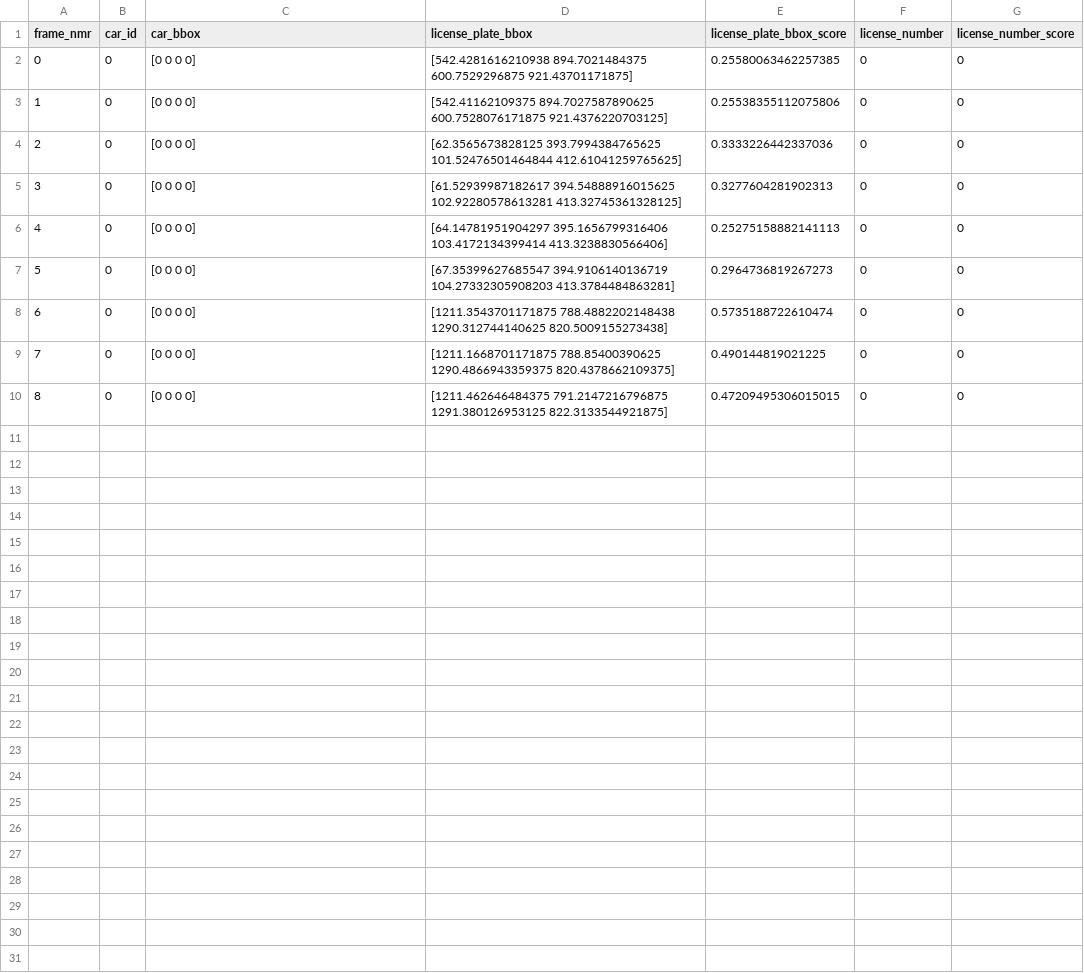
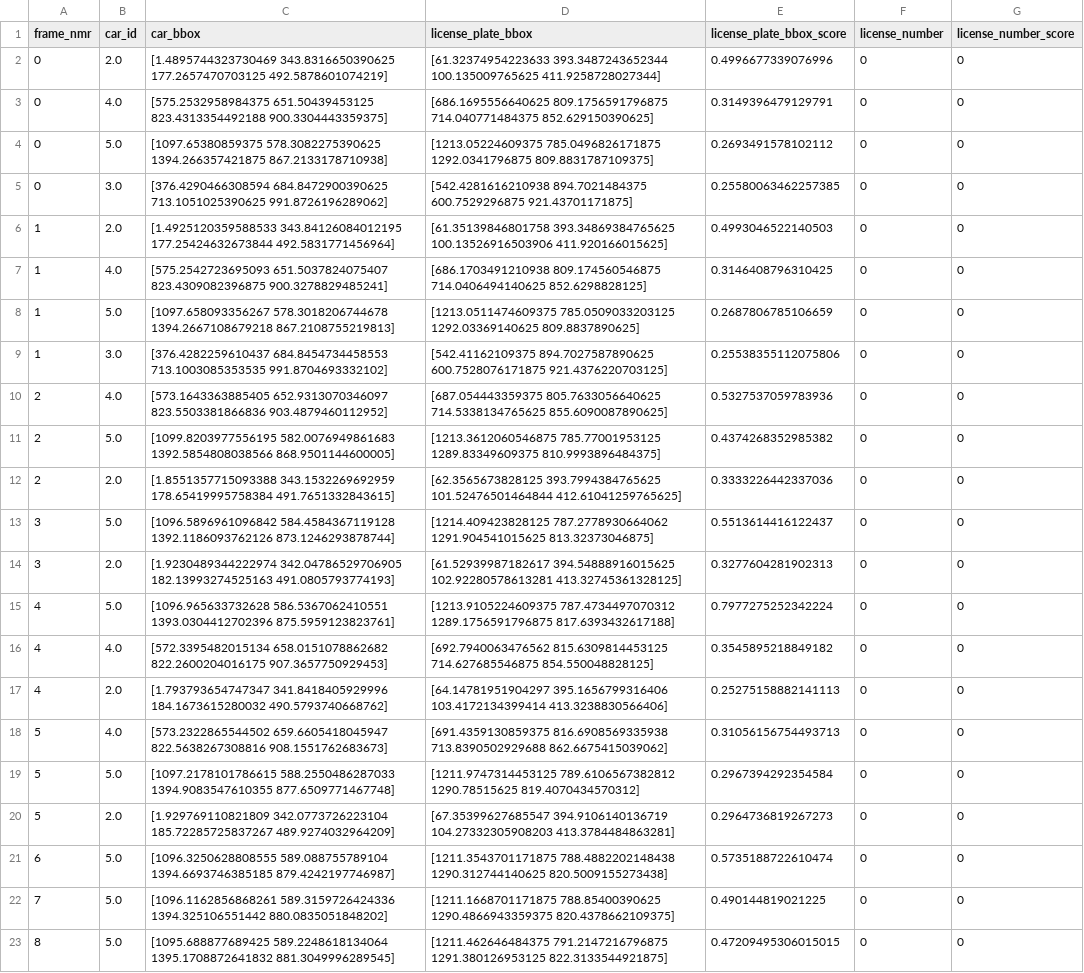
Before and after one commit to hamzaowaisog/Folio-3-Internship, a CSV file: License Plate Detection/TestCSV/Test.csv, drawn as a sheet.

Commit message:
refactor: Update license plate detection algorithm and tracking

```diff
--- a/License Plate Detection/TestCSV/Test.csv
+++ b/License Plate Detection/TestCSV/Test.csv
@@ -1,10 +1,23 @@
 frame_nmr,car_id,car_bbox,license_plate_bbox,license_plate_bbox_score,license_number,license_number_score
-0,0,[0 0 0 0],[542.4281616210938 894.7021484375 600.7529296875 921.43701171875],0.25580063462257385,0,0
-1,0,[0 0 0 0],[542.41162109375 894.7027587890625 600.7528076171875 921.4376220703125],0.25538355112075806,0,0
-2,0,[0 0 0 0],[62.3565673828125 393.7994384765625 101.52476501464844 412.61041259765625],0.3333226442337036,0,0
-3,0,[0 0 0 0],[61.52939987182617 394.54888916015625 102.92280578613281 413.32745361328125],0.3277604281902313,0,0
-4,0,[0 0 0 0],[64.14781951904297 395.1656799316406 103.4172134399414 413.3238830566406],0.25275158882141113,0,0
-5,0,[0 0 0 0],[67.35399627685547 394.9106140136719 104.27332305908203 413.3784484863281],0.2964736819267273,0,0
-6,0,[0 0 0 0],[1211.3543701171875 788.4882202148438 1290.312744140625 820.5009155273438],0.5735188722610474,0,0
-7,0,[0 0 0 0],[1211.1668701171875 788.85400390625 1290.4866943359375 820.4378662109375],0.490144819021225,0,0
-8,0,[0 0 0 0],[1211.462646484375 791.2147216796875 1291.380126953125 822.3133544921875],0.47209495306015015,0,0
+0,2.0,[1.4895744323730469 343.8316650390625 177.2657470703125 492.5878601074219],[61.32374954223633 393.3487243652344 100.135009765625 411.9258728027344],0.4996677339076996,0,0
+0,4.0,[575.2532958984375 651.50439453125 823.4313354492188 900.3304443359375],[686.1695556640625 809.1756591796875 714.040771484375 852.629150390625],0.3149396479129791,0,0
+0,5.0,[1097.65380859375 578.3082275390625 1394.266357421875 867.2133178710938],[1213.05224609375 785.0496826171875 1292.0341796875 809.8831787109375],0.2693491578102112,0,0
+0,3.0,[376.4290466308594 684.8472900390625 713.1051025390625 991.8726196289062],[542.4281616210938 894.7021484375 600.7529296875 921.43701171875],0.25580063462257385,0,0
+1,2.0,[1.4925120359588533 343.84126084012195 177.25424632673844 492.5831771456964],[61.35139846801758 393.34869384765625 100.13526916503906 411.920166015625],0.4993046522140503,0,0
+1,4.0,[575.2542723695093 651.5037824075407 823.4309082396875 900.3278829485241],[686.1703491210938 809.174560546875 714.0406494140625 852.6298828125],0.3146408796310425,0,0
+1,5.0,[1097.658093356267 578.3018206744678 1394.2667108679218 867.2108755219813],[1213.0511474609375 785.0509033203125 1292.03369140625 809.8837890625],0.2687806785106659,0,0
+1,3.0,[376.4282259610437 684.8454734458553 713.1003085353535 991.8704693332102],[542.41162109375 894.7027587890625 600.7528076171875 921.4376220703125],0.25538355112075806,0,0
+2,4.0,[573.1643363885405 652.9313070346097 823.5503381866836 903.4879460112952],[687.054443359375 805.7633056640625 714.5338134765625 855.6090087890625],0.5327537059783936,0,0
+2,5.0,[1099.8203977556195 582.0076949861683 1392.5854808038566 868.9501144600005],[1213.3612060546875 785.77001953125 1289.83349609375 810.9993896484375],0.4374268352985382,0,0
+2,2.0,[1.8551357715093388 343.1532269692959 178.65419995758384 491.7651332843615],[62.3565673828125 393.7994384765625 101.52476501464844 412.61041259765625],0.3333226442337036,0,0
+3,5.0,[1096.5896961096842 584.4584367119128 1392.1186093762126 873.1246293878744],[1214.409423828125 787.2778930664062 1291.904541015625 813.32373046875],0.5513614416122437,0,0
+3,2.0,[1.9230489344222974 342.04786529706905 182.13993274525163 491.0805793774193],[61.52939987182617 394.54888916015625 102.92280578613281 413.32745361328125],0.3277604281902313,0,0
+4,5.0,[1096.965633732628 586.5367062410551 1393.0304412702396 875.5959123823761],[1213.9105224609375 787.4734497070312 1289.1756591796875 817.6393432617188],0.7977275252342224,0,0
+4,4.0,[572.3395482015134 658.0151078862682 822.2600204016175 907.3657750929453],[692.7940063476562 815.6309814453125 714.627685546875 854.550048828125],0.3545895218849182,0,0
+4,2.0,[1.793793654747347 341.8418405929996 184.1673615280032 490.5793740668762],[64.14781951904297 395.1656799316406 103.4172134399414 413.3238830566406],0.25275158882141113,0,0
+5,4.0,[573.2322865544502 659.6605418045947 822.5638267308816 908.1551762683673],[691.4359130859375 816.6908569335938 713.8390502929688 862.6675415039062],0.31056156754493713,0,0
+5,5.0,[1097.2178101786615 588.2550486287033 1394.9083547610355 877.6509771467748],[1211.9747314453125 789.6106567382812 1290.78515625 819.4070434570312],0.2967394292354584,0,0
+5,2.0,[1.929769110821809 342.0773726223104 185.72285725837267 489.9274032964209],[67.35399627685547 394.9106140136719 104.27332305908203 413.3784484863281],0.2964736819267273,0,0
+6,5.0,[1096.3250628808555 589.088755789104 1394.6693746385185 879.4242197746987],[1211.3543701171875 788.4882202148438 1290.312744140625 820.5009155273438],0.5735188722610474,0,0
+7,5.0,[1096.1162856868261 589.3159726424336 1394.325106551442 880.0835051848202],[1211.1668701171875 788.85400390625 1290.4866943359375 820.4378662109375],0.490144819021225,0,0
+8,5.0,[1095.688877689425 589.2248618134064 1395.1708872641832 881.3049996289545],[1211.462646484375 791.2147216796875 1291.380126953125 822.3133544921875],0.47209495306015015,0,0
```
Also changed, not shown: 1 other file.
